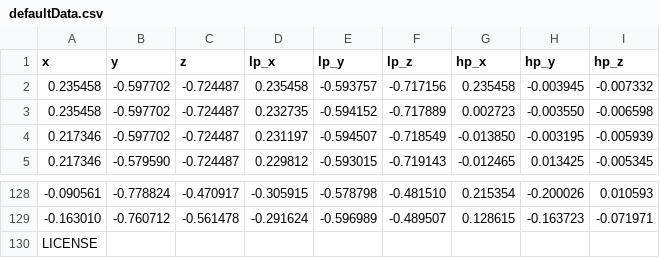
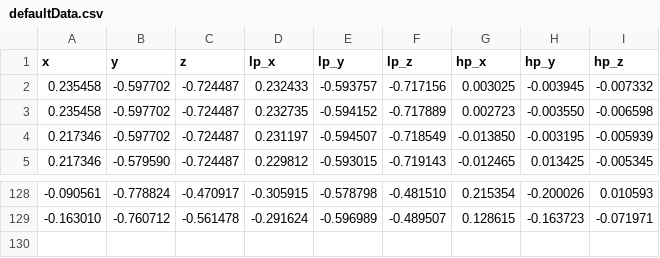
Before and after one commit to rcunneen/3dclone, a CSV file: defaultData.csv, drawn as a sheet; only a part is shown, gaps mark what is left out.

Commit message:
Update defaultData.csv

```diff
--- a/defaultData.csv
+++ b/defaultData.csv
@@ -1,3 +1,3 @@
 x,y,z,lp_x,lp_y,lp_z,hp_x,hp_y,hp_z,
-0.235458,-0.597702,-0.724487,0.235458,-0.593757,-0.717156,0.235458,-0.003945,-0.007332,
+0.235458,-0.597702,-0.724487,0.232433,-0.593757,-0.717156,0.003025,-0.003945,-0.007332,
 0.235458,-0.597702,-0.724487,0.232735,-0.594152,-0.717889,0.002723,-0.003550,-0.006598,
@@ -129,2 +129 @@ x,y,z,lp_x,lp_y,lp_z,hp_x,hp_y,hp_z,
 -0.163010,-0.760712,-0.561478,-0.291624,-0.596989,-0.489507,0.128615,-0.163723,-0.071971,
-LICENSE
```
